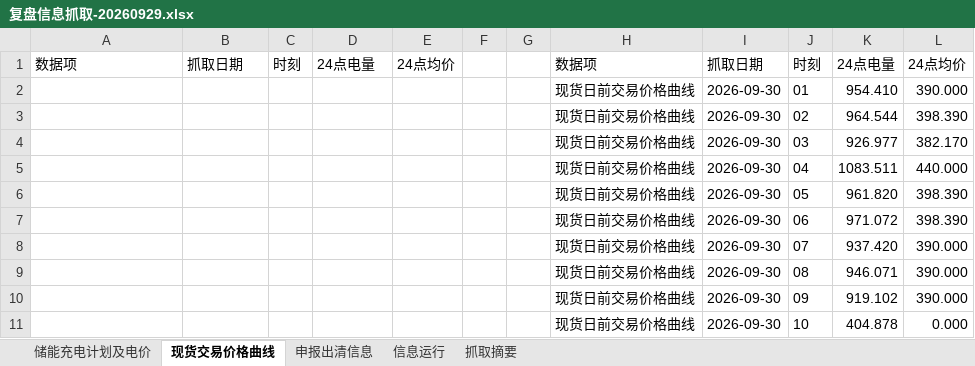
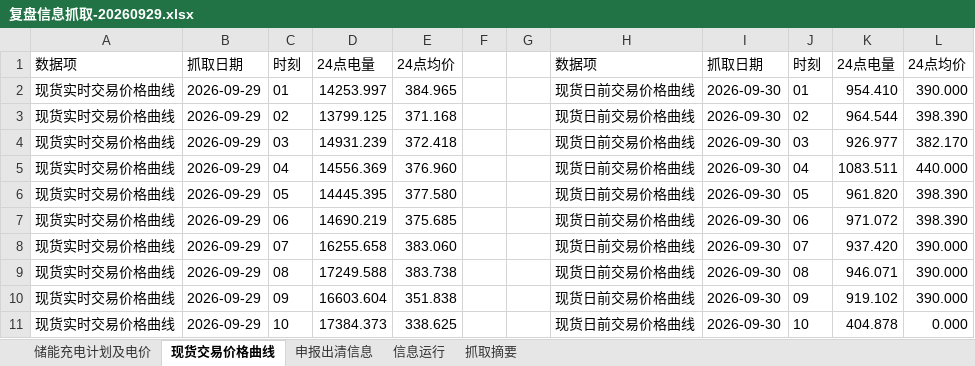
Before and after one commit to arliu633-glitch/hb-price-chart-public, an Excel workbook: review-results/复盘信息抓取-20260929.xlsx, sheet 现货交易价格曲线, drawn as a sheet; only a part is shown; values as stored, in another font and other column widths than the file's, no borders; the diff covers the shown part only; the diff names each change by its address in the sheet, - before the commit and + after, or states it on an @@ line.

```diff
--- a/review-results/复盘信息抓取-20260929.xlsx (sheet 现货交易价格曲线)
+++ b/review-results/复盘信息抓取-20260929.xlsx (sheet 现货交易价格曲线)
-A2:A11: (empty)
+A2:A11: 现货实时交易价格曲线
-B2:B11: (empty)
+B2:B11: 2026-09-29
-C2: (empty)
+C2: 01
-D2: (empty)
+D2: 14253.997
-E2: (empty)
+E2: 384.965
-C3: (empty)
+C3: 02
-D3: (empty)
+D3: 13799.125
-E3: (empty)
+E3: 371.168
-C4: (empty)
+C4: 03
-D4: (empty)
+D4: 14931.239
-E4: (empty)
+E4: 372.418
-C5: (empty)
+C5: 04
-D5: (empty)
+D5: 14556.369
-E5: (empty)
+E5: 376.960
-C6: (empty)
+C6: 05
-D6: (empty)
+D6: 14445.395
-E6: (empty)
+E6: 377.580
-C7: (empty)
+C7: 06
-D7: (empty)
+D7: 14690.219
-E7: (empty)
+E7: 375.685
-C8: (empty)
+C8: 07
-D8: (empty)
+D8: 16255.658
-E8: (empty)
+E8: 383.060
-C9: (empty)
+C9: 08
-D9: (empty)
+D9: 17249.588
-E9: (empty)
+E9: 383.738
-C10: (empty)
+C10: 09
-D10: (empty)
+D10: 16603.604
-E10: (empty)
+E10: 351.838
-C11: (empty)
+C11: 10
-D11: (empty)
+D11: 17384.373
-E11: (empty)
+E11: 338.625
```
Also changed, not shown: 70 edited cells elsewhere in this sheet, sheet 抓取摘要, 3 other files.
